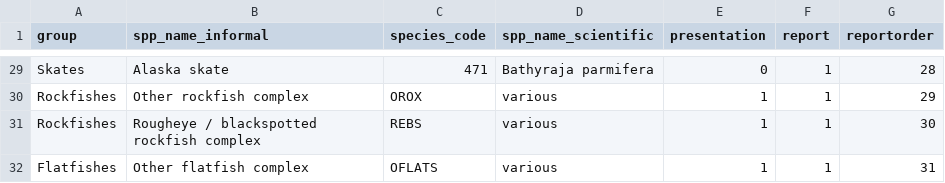
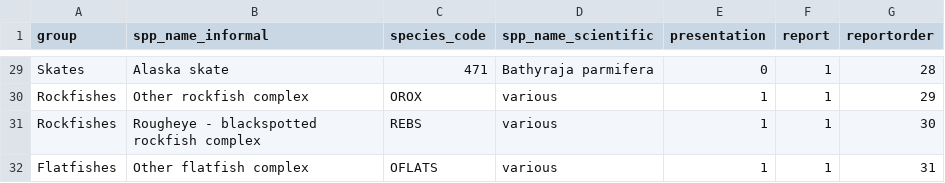
Before and after one commit to MargaretSiple-NOAA/goa-ai-data-reports, a CSV file: data/ai_report_specieslist.csv, drawn as a sheet; only a part is shown, gaps mark what is left out.

Commit message:
fix REBS common name in AI reportlist

```diff
--- a/data/ai_report_specieslist.csv
+++ b/data/ai_report_specieslist.csv
@@ -30,3 +30,3 @@ Skates,Alaska skate,471,Bathyraja parmifera,0,1,28
 Rockfishes,Other rockfish complex,OROX,various,1,1,29
-Rockfishes,Rougheye / blackspotted rockfish complex,REBS,various,1,1,30
+Rockfishes,Rougheye - blackspotted rockfish complex,REBS,various,1,1,30
 Flatfishes,Other flatfish complex,OFLATS,various,1,1,31
```
